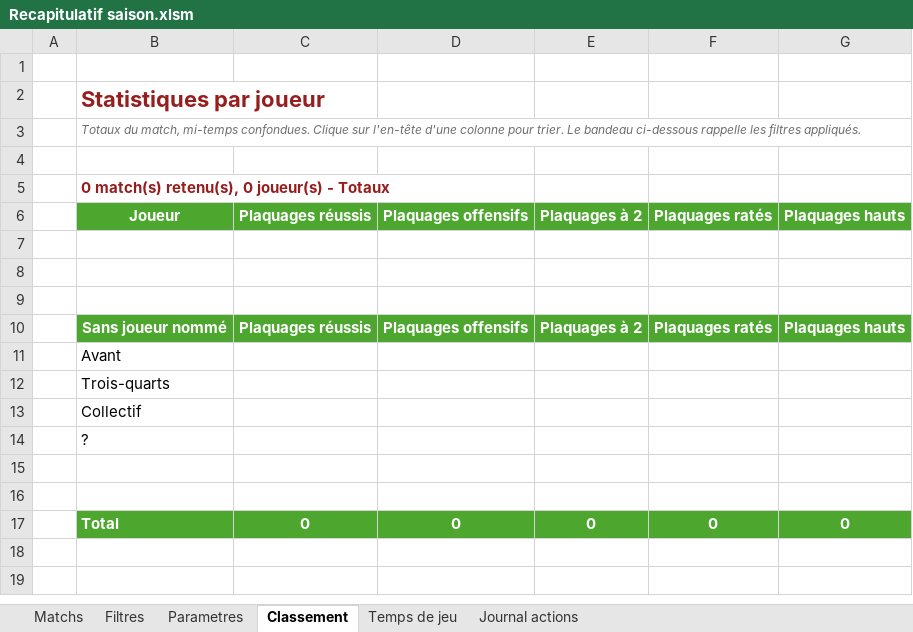
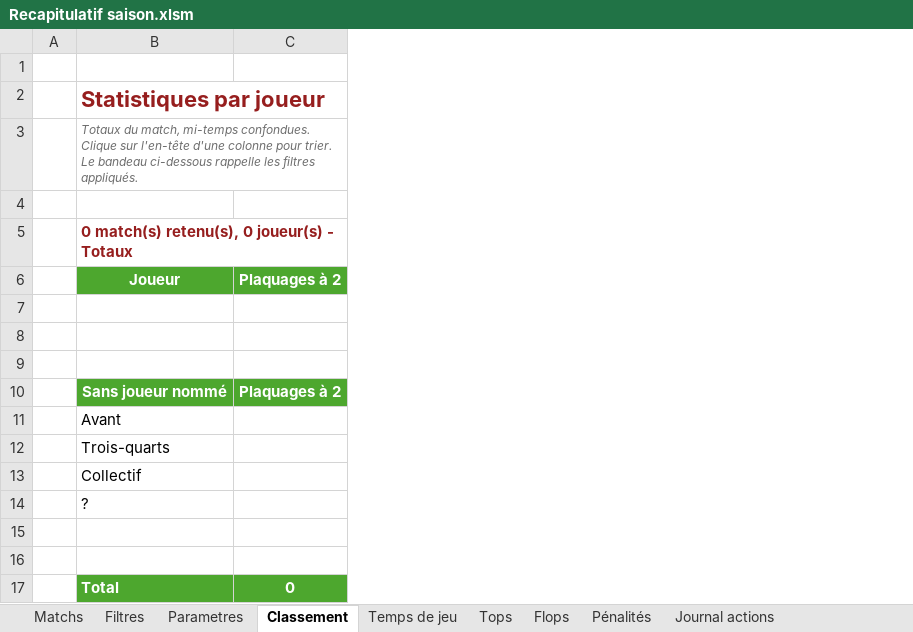
Before and after one commit to Bastien-32/RugbyStatsVeo, an Excel workbook: Matchs/Recapitulatif saison.xlsm, sheet Classement, drawn as a sheet; values as stored, in another font and other column widths than the file's, no borders; charts and pictures and table styles not drawn; the diff names each change by its address in the sheet, - before the commit and + after, or states it on an @@ line.

Commit message:
feat: le recapitulatif classe les tops, les flops et les penalites par motif

```diff
--- a/Matchs/Recapitulatif saison.xlsm (sheet Classement)
+++ b/Matchs/Recapitulatif saison.xlsm (sheet Classement)
+sheet tab: Tops
+sheet tab: Flops
+sheet tab: Pénalités
-column C, rows 6-17: Plaquages réussis |  |  |  | Plaquages réussis |  |  |  |  |  |  | 0
-column D, rows 6-17: Plaquages offensifs |  |  |  | Plaquages offensifs |  |  |  |  |  |  | 0
-column F, rows 6-17: Plaquages ratés |  |  |  | Plaquages ratés |  |  |  |  |  |  | 0
-column G, rows 6-17: Plaquages hauts |  |  |  | Plaquages hauts |  |  |  |  |  |  | 0
```
Also changed, not shown: sheet Parametres, charts or pictures, Createur de match.xlsm.
